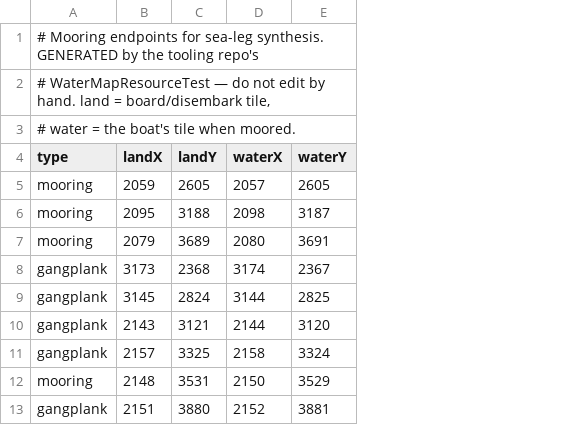
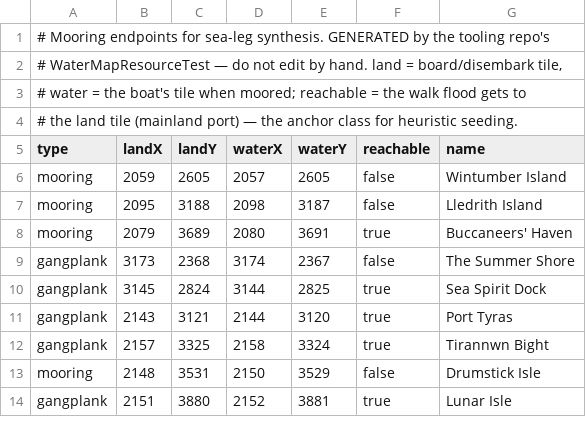
Before and after one commit to PauloAguiar/runelite-gps-plugin, a TSV file: src/main/resources/sailing-moorings.tsv, drawn as a sheet; only a part is shown; addresses are those after the commit; the diff names each change by its address in the sheet, - before the commit and + after, or states it on an @@ line.

Commit message:
Sailing directions read like sailing: named ports, embark + sail split
'Use Sailing: open sea 3086,2674' becomes two steps the player can
follow: '⛵ Embark at Ruins of Unkah' (the boarding overhead) and
'Sail to open sea (3086, 2674)' with the travel time as its own line,
the way Walk legs carry theirs.

Port names ship in sailing-moorings.tsv (nearest place/landmark pin,
named once at the dumper level); static rows now read
'Sailing: Wintumber Island → Dognose Island' so route cards show both
ends of every leg. Synthetic sea legs name their boarding port the
same way. Legs without the arrow (older data) stay one step.

```diff
--- a/src/main/resources/sailing-moorings.tsv
+++ b/src/main/resources/sailing-moorings.tsv
+column F (reachable), rows 6-14: false | false | true | false | true | true | true | false | true
+column G (name), rows 6-14: Wintumber Island | Lledrith Island | Buccaneers' Haven | The Summer Shore | Sea Spirit Dock | Port Tyras | Tirannwn Bight | Drumstick Isle | Lunar Isle
-A3 (type): …tile when moored.
+A3 (type): …tile when moored; reachable = the walk flood gets to
+row 4: # the land tile (mainland port) — the anchor class for heuristic seeding.
```
Also changed, not shown: 3 other files.
